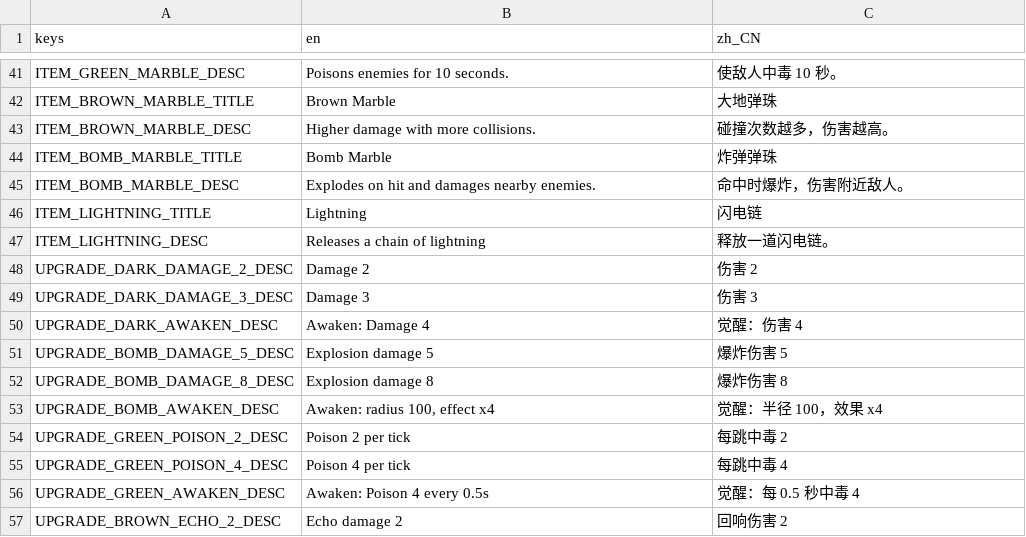
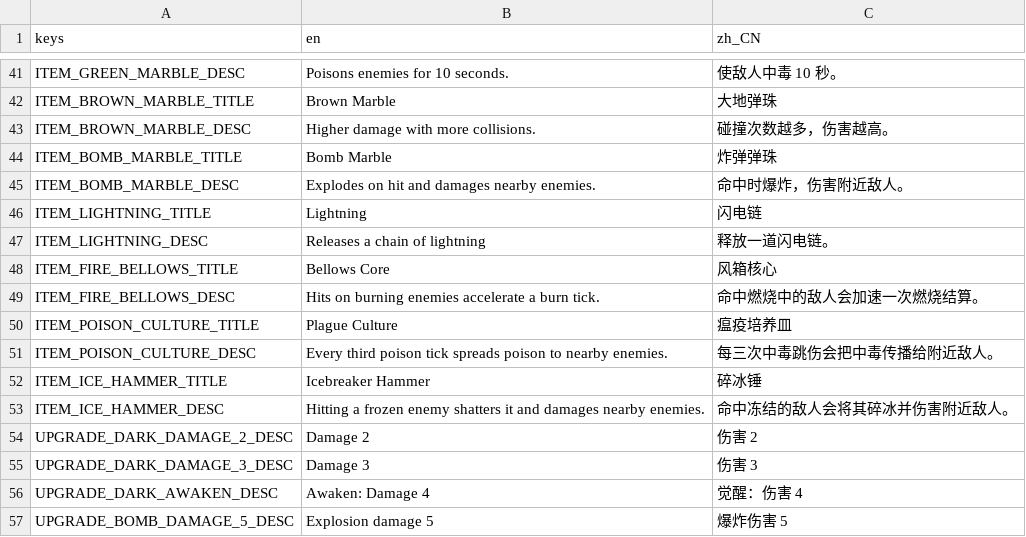
Before and after one commit to chenyuhang8563/pinball_rogue, a CSV file: translations/game.csv, drawn as a sheet; only a part is shown, gaps mark what is left out; the shorter side is filled out with more unchanged rows.

```diff
--- a/translations/game.csv
+++ b/translations/game.csv
@@ -47,2 +47,8 @@ ITEM_LIGHTNING_TITLE,Lightning,闪电链
 ITEM_LIGHTNING_DESC,Releases a chain of lightning,释放一道闪电链。
+ITEM_FIRE_BELLOWS_TITLE,Bellows Core,风箱核心
+ITEM_FIRE_BELLOWS_DESC,Hits on burning enemies accelerate a burn tick.,命中燃烧中的敌人会加速一次燃烧结算。
+ITEM_POISON_CULTURE_TITLE,Plague Culture,瘟疫培养皿
+ITEM_POISON_CULTURE_DESC,Every third poison tick spreads poison to nearby enemies.,每三次中毒跳伤会把中毒传播给附近敌人。
+ITEM_ICE_HAMMER_TITLE,Icebreaker Hammer,碎冰锤
+ITEM_ICE_HAMMER_DESC,Hitting a frozen enemy shatters it and damages nearby enemies.,命中冻结的敌人会将其碎冰并伤害附近敌人。
 UPGRADE_DARK_DAMAGE_2_DESC,Damage 2,伤害 2
```
Also changed, not shown: 23 other files.
